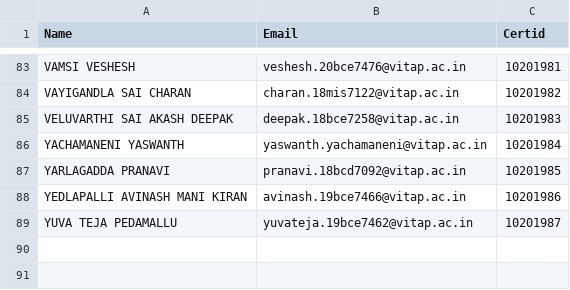
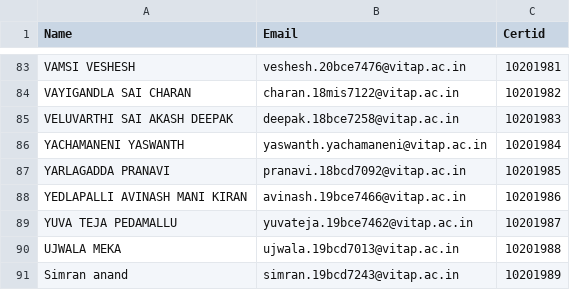
Before and after one commit to 18mis7023/Certificated-Download, a CSV file: event.csv, drawn as a sheet; only a part is shown, gaps mark what is left out; the diff names each change by its address in the sheet, - before the commit and + after, or states it on an @@ line.

Commit message:
Update event.csv

```diff
--- a/event.csv
+++ b/event.csv
+row 90: UJWALA MEKA | ujwala.19bcd7013@vitap.ac.in | 10201988
+row 91: Simran anand | simran.19bcd7243@vitap.ac.in | 10201989
```
